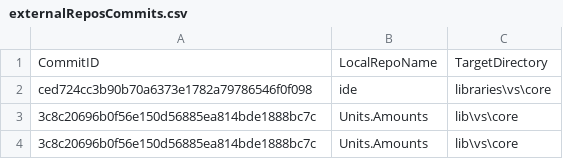
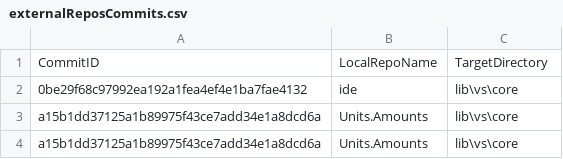
Before and after one commit to ATECoder/units-amounts, a CSV file: externalReposCommits.csv, drawn as a sheet.

```diff
--- a/externalReposCommits.csv
+++ b/externalReposCommits.csv
@@ -1,4 +1,4 @@
 CommitID,LocalRepoName,TargetDirectory
-ced724cc3b90b70a6373e1782a79786546f0f098,ide,libraries\vs\core
-3c8c20696b0f56e150d56885ea814bde1888bc7c,Units.Amounts,lib\vs\core
-3c8c20696b0f56e150d56885ea814bde1888bc7c,Units.Amounts,lib\vs\core
+0be29f68c97992ea192a1fea4ef4e1ba7fae4132,ide,lib\vs\core
+a15b1dd37125a1b89975f43ce7add34e1a8dcd6a,Units.Amounts,lib\vs\core
+a15b1dd37125a1b89975f43ce7add34e1a8dcd6a,Units.Amounts,lib\vs\core
```
Also changed, not shown: externalRepos.csv, 2 other files.
